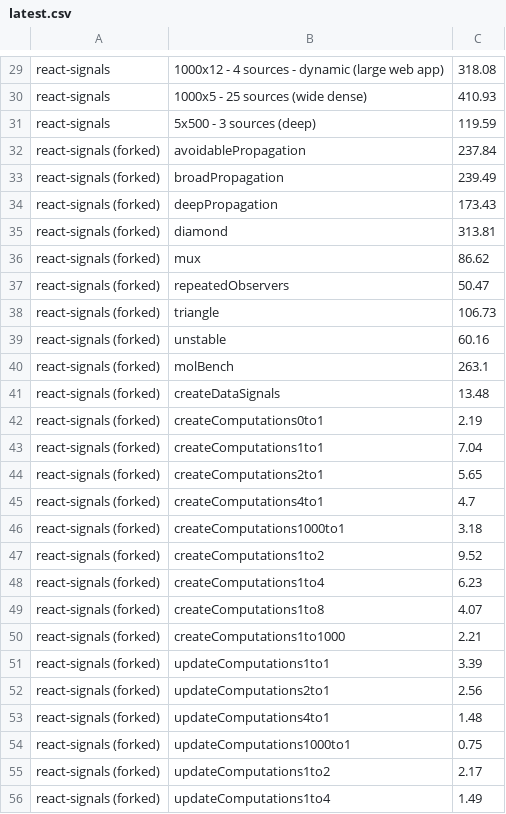
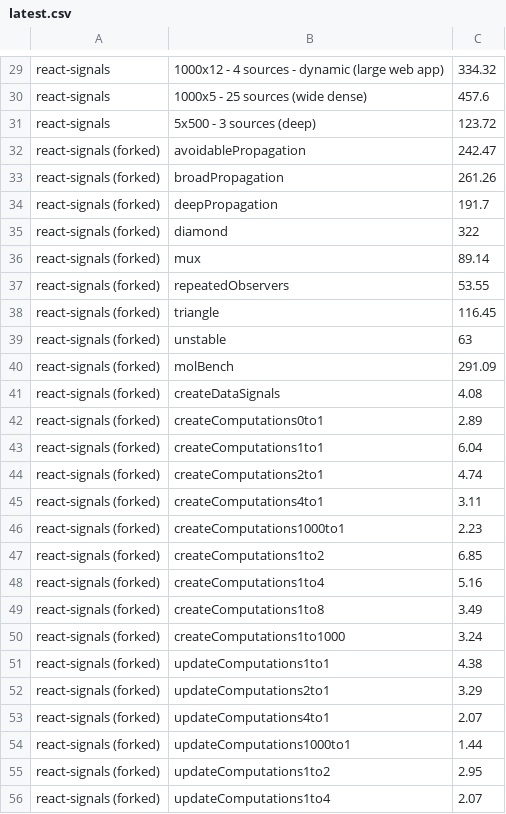
Before and after one commit to justjake/cosignal, a CSV file: notes/perf/latest.csv, drawn as a sheet; only a part is shown, gaps mark what is left out; the diff covers the shown part only; the diff names each change by its address in the sheet, - before the commit and + after, or states it on an @@ line.

```diff
--- a/notes/perf/latest.csv
+++ b/notes/perf/latest.csv
-C29: 318.08
+C29: 334.32
-C30: 410.93
+C30: 457.6
-C31: 119.59
+C31: 123.72
-C32: 237.84
+C32: 242.47
-C33: 239.49
+C33: 261.26
-C34: 173.43
+C34: 191.7
-C35: 313.81
+C35: 322
-C36: 86.62
+C36: 89.14
-C37: 50.47
+C37: 53.55
-C38: 106.73
+C38: 116.45
-C39: 60.16
+C39: 63
-C40: 263.1
+C40: 291.09
-C41: 13.48
+C41: 4.08
-C42: 2.19
+C42: 2.89
-C43: 7.04
+C43: 6.04
-C44: 5.65
+C44: 4.74
-C45: 4.7
+C45: 3.11
-C46: 3.18
+C46: 2.23
-C47: 9.52
+C47: 6.85
-C48: 6.23
+C48: 5.16
-C49: 4.07
+C49: 3.49
-C50: 2.21
+C50: 3.24
-C51: 3.39
+C51: 4.38
-C52: 2.56
+C52: 3.29
-C53: 1.48
+C53: 2.07
-C54: 0.75
+C54: 1.44
-C55: 2.17
+C55: 2.95
-C56: 1.49
+C56: 2.07
```
Also changed, not shown: 65 edited cells elsewhere in this file, 17 other files.
